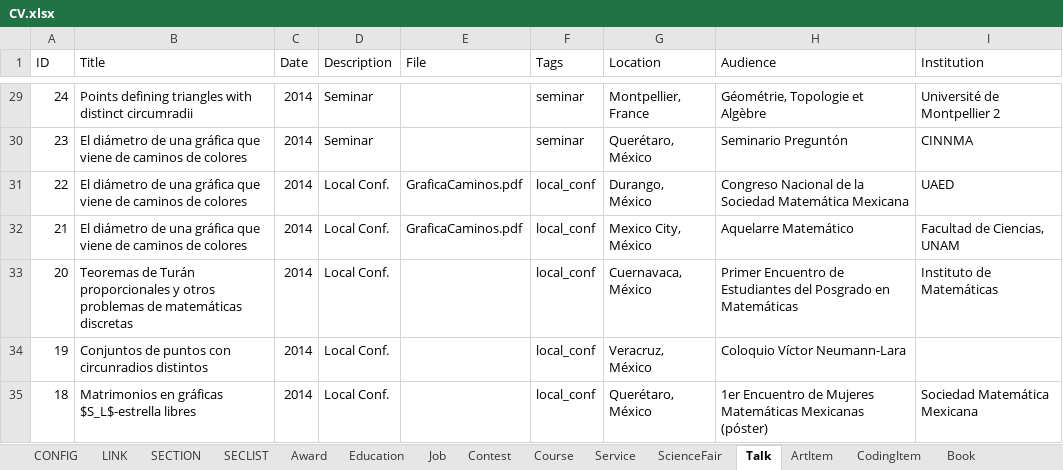
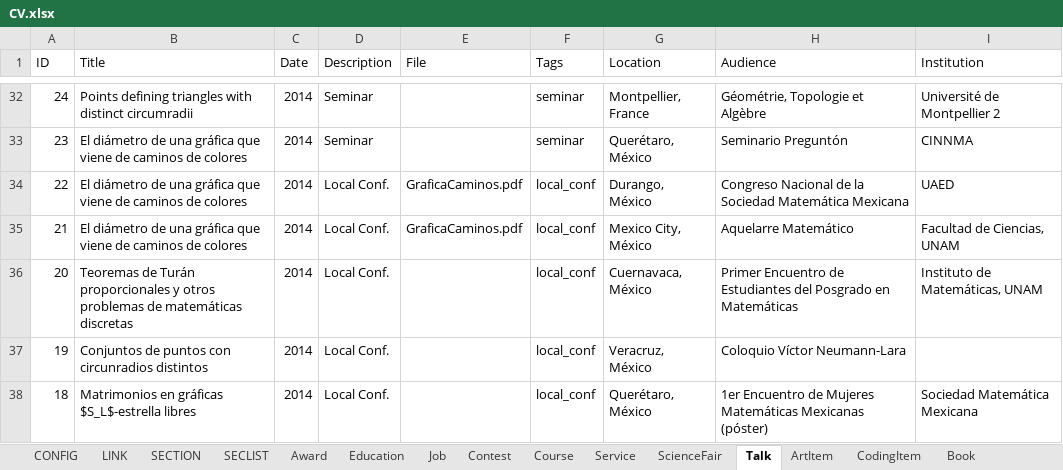
Before and after one commit to leomtz/personalpage, an Excel workbook: data/CV.xlsx, sheet Talk, drawn as a sheet; only a part is shown, gaps mark what is left out; values as stored, in another font and other column widths than the file's, no borders; addresses are those after the commit; the diff covers the shown part only; the diff names each change by its address in the sheet, - before the commit and + after, or states it on an @@ line.

Commit message:
Update CV and institution

```diff
--- a/data/CV.xlsx (sheet Talk)
+++ b/data/CV.xlsx (sheet Talk)
-I36 (Institution): Instituto de Matemáticas
+I36 (Institution): Instituto de Matemáticas, UNAM
```
Also changed, not shown: 3 added rows and 3 edited cells elsewhere in this sheet, sheet Course, sheet Job, sheet Award, sheet Education, sheet Service, 5 other files.
